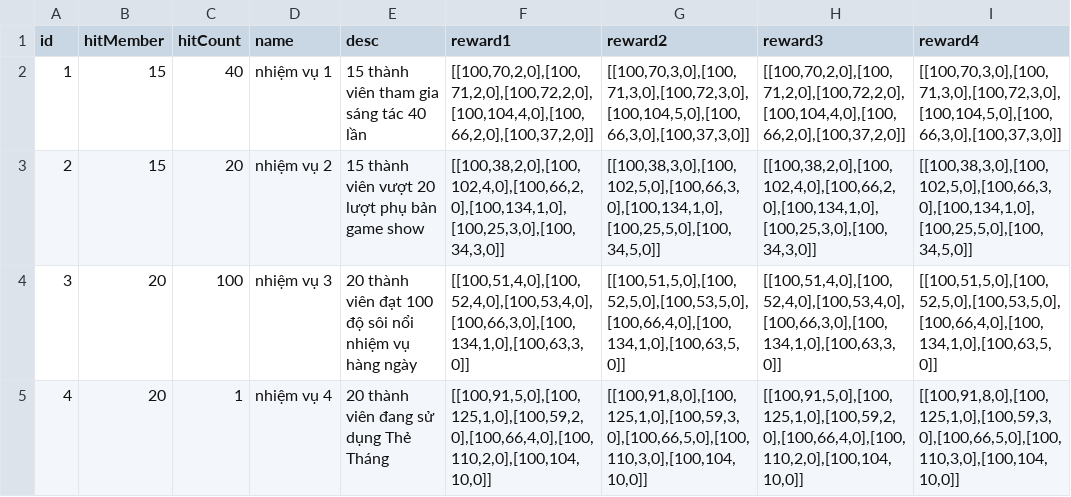
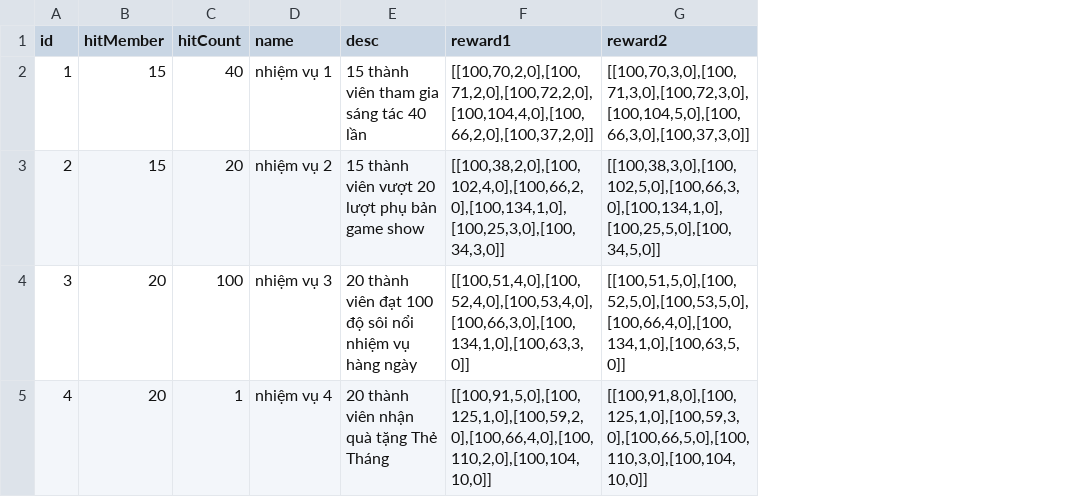
Before and after one commit to ecraftagency/rxheartbeat, a CSV file: data/csv/companyEvent.csv, drawn as a sheet; the diff names each change by its address in the sheet, - before the commit and + after, or states it on an @@ line.

```diff
--- a/data/csv/companyEvent.csv
+++ b/data/csv/companyEvent.csv
-column H (reward3), rows 2-5: [[100,70,2,0],[100,71,2,0],[100,72,2,0],[100,104,4,0],[100,66,2,0],[100,37,2,0]] | [[100,38,2,0],[100,102,4,0],[100,66,2,0],[100,134,1,0],[100,25,3,0],[100,34,3,0]] | [[100,51,4,0],[100,52,4,0],[100,53,4,0],[100,66,3,0],[100,134,1,0],[100,63,3,0]] | [[100,91,5,0],[100,125,1,0],[100,59,2,0],[100,66,4,0],[100,110,2,0],[100,104,10,0]]
-column I (reward4), rows 2-5: [[100,70,3,0],[100,71,3,0],[100,72,3,0],[100,104,5,0],[100,66,3,0],[100,37,3,0]] | [[100,38,3,0],[100,102,5,0],[100,66,3,0],[100,134,1,0],[100,25,5,0],[100,34,5,0]] | [[100,51,5,0],[100,52,5,0],[100,53,5,0],[100,66,4,0],[100,134,1,0],[100,63,5,0]] | [[100,91,8,0],[100,125,1,0],[100,59,3,0],[100,66,5,0],[100,110,3,0],[100,104,10,0]]
-E5 (desc): 20 thành viên đang sử dụng Thẻ Tháng
+E5 (desc): 20 thành viên nhận quà tặng Thẻ Tháng
```
Also changed, not shown: data/csv/dailyMission.csv, data/csv/servants.csv, 21 other files.
